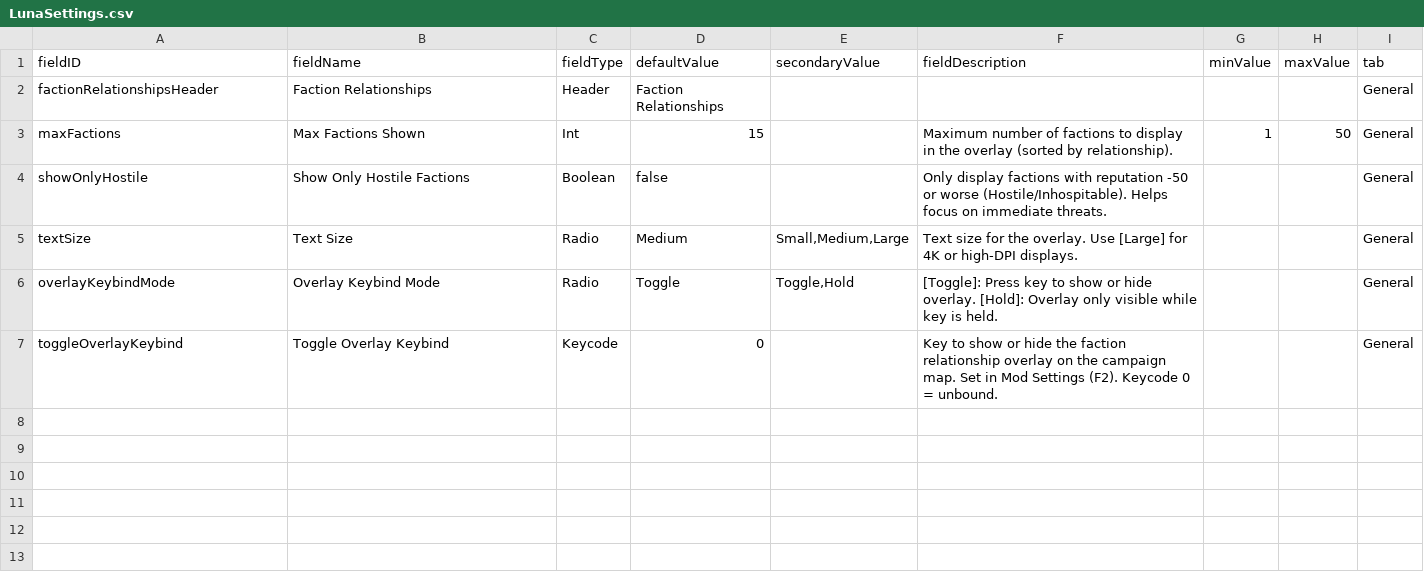
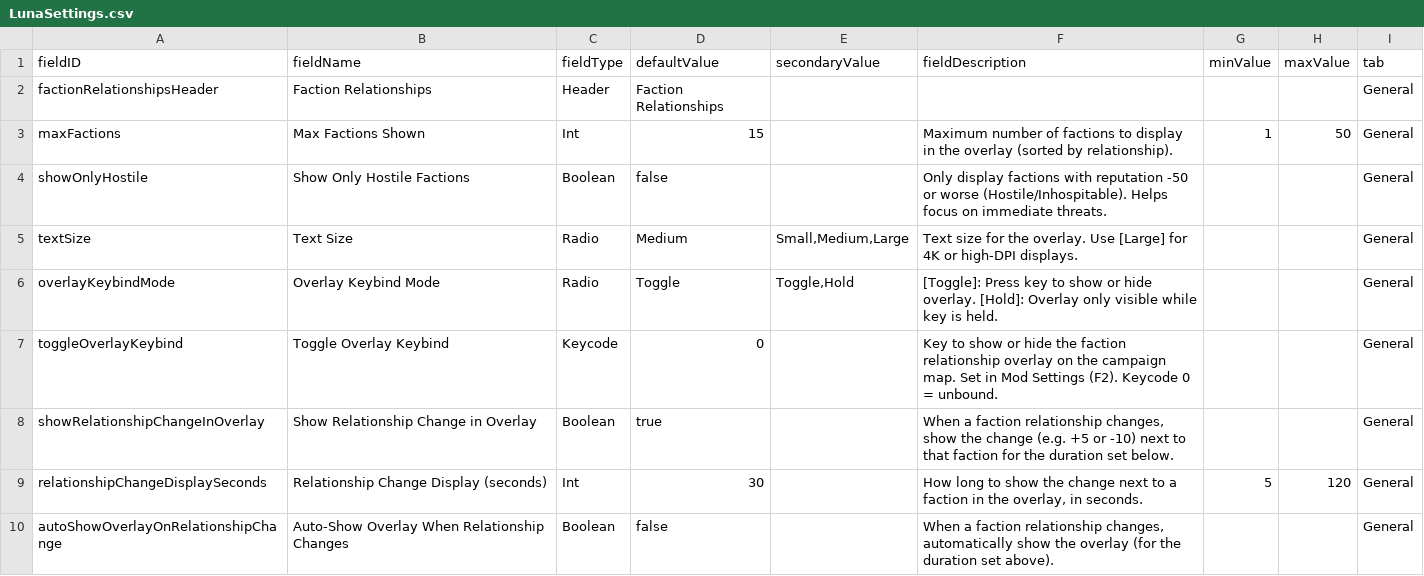
Before and after one commit to iHateCode/factionRelationships, a CSV file: FactionRelationships/data/config/LunaSettings.csv, drawn as a sheet; the diff names each change by its address in the sheet, - before the commit and + after, or states it on an @@ line.

Commit message:
feat: LunaLib overlay options and relationship-change UI (#2)

```diff
--- a/FactionRelationships/data/config/LunaSettings.csv
+++ b/FactionRelationships/data/config/LunaSettings.csv
+row 8: showRelationshipChangeInOverlay | Show Relationship Change in Overlay | Boolean | true |  | When a faction relationship changes, show the change (e.g. +5 or -10) next to that faction for the duration set below. |  |  | General
+row 9: relationshipChangeDisplaySeconds | Relationship Change Display (seconds) | Int | 30 |  | How long to show the change next to a faction in the overlay, in seconds. | 5 | 120 | General
+row 10: autoShowOverlayOnRelationshipChange | Auto-Show Overlay When Relationship Changes | Boolean | false |  | When a faction relationship changes, automatically show the overlay (for the duration set above). |  |  | General
```
Also changed, not shown: 11 other files.
